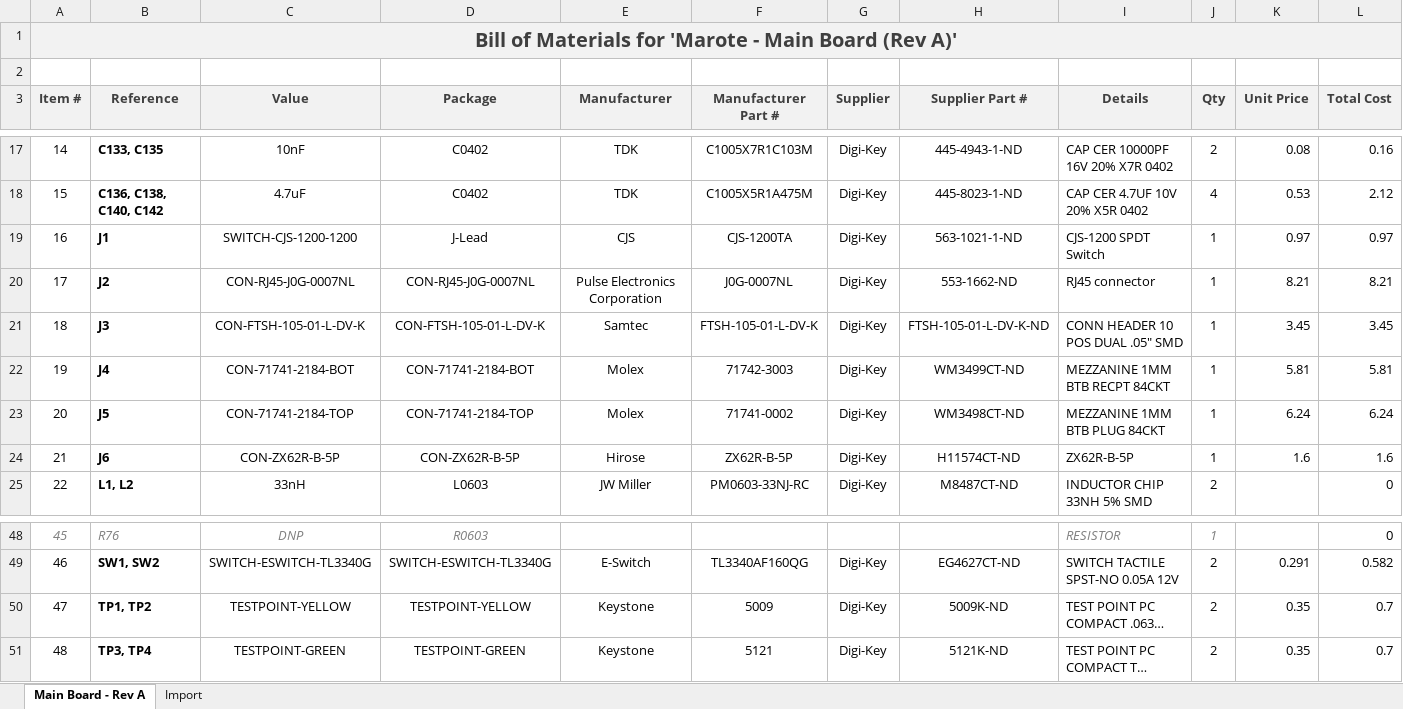
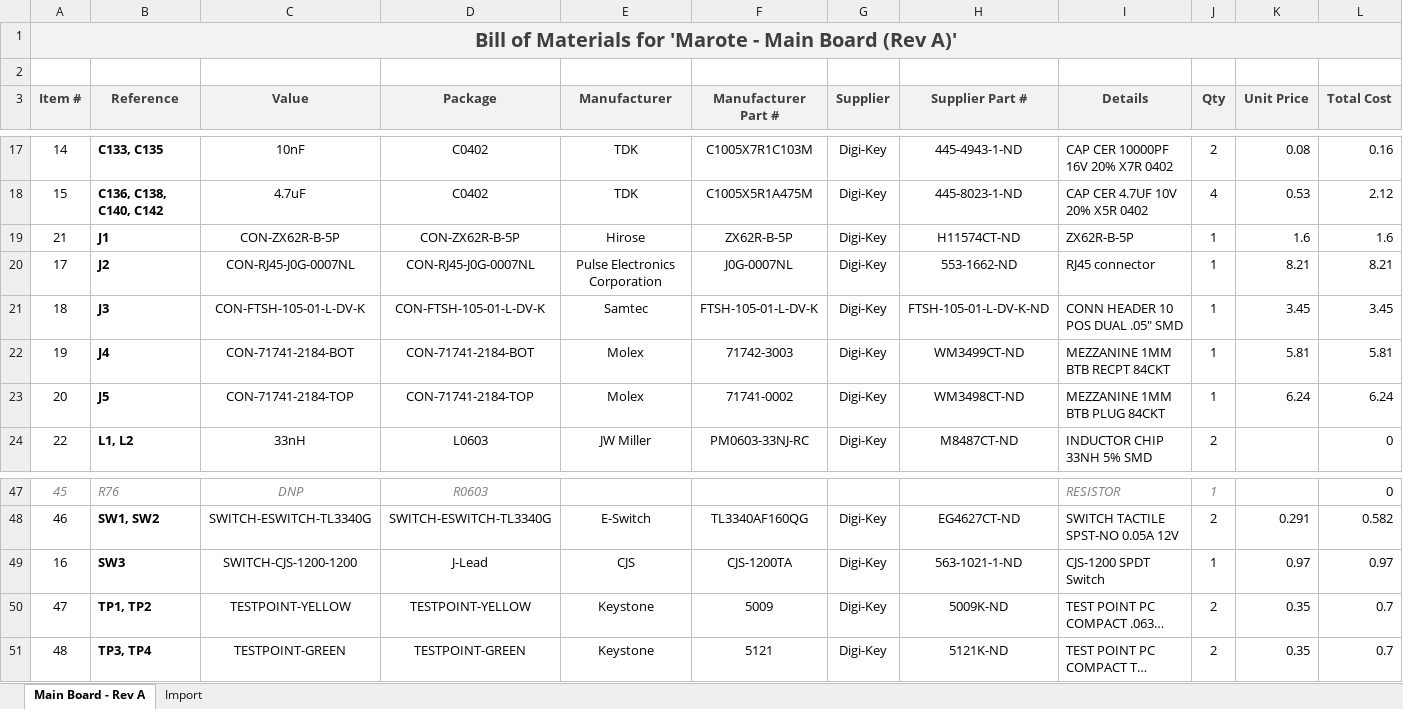
Before and after one commit to marmote/marmote, an Excel workbook: hardware/MainBoard/MainBoard_BOM.xlsx, sheet Main Board - Rev A, drawn as a sheet; only a part is shown, gaps mark what is left out; long unchanged cells end in …; values as stored, in another font and other column widths than the file's, no borders; removed rows and columns are numbered as before the commit, all else as after; rows hold the shown columns only; the diff names each change by its address in the sheet, - before the commit and + after, or states it on an @@ line.

Commit message:
Reorganized names on board for better visibility on assembly diagrams.

```diff
--- a/hardware/MainBoard/MainBoard_BOM.xlsx (sheet Main Board - Rev A)
+++ b/hardware/MainBoard/MainBoard_BOM.xlsx (sheet Main Board - Rev A)
-row 19: 16 | J1 | SWITCH-CJS-1200-1200 | J-Lead | CJS | CJS-1200TA | Digi-Key | 563-1021-1-ND | CJS-1200 SPDT Switch | 1 | 0.97 | 0.97
+row 19: 21 | J1 | CON-ZX62R-B-5P | CON-ZX62R-B-5P | Hirose | ZX62R-B-5P | Digi-Key | H11574CT-ND | ZX62R-B-5P | 1 | 1.6 | 1.6
-row 24: 21 | J6 | CON-ZX62R-B-5P | CON-ZX62R-B-5P | Hirose | ZX62R-B-5P | Digi-Key | H11574CT-ND | ZX62R-B-5P | 1 | 1.6 | 1.6
+row 49: 16 | SW3 | SWITCH-CJS-1200-1200 | J-Lead | CJS | CJS-1200TA | Digi-Key | 563-1021-1-ND | CJS-1200 SPDT Switch | 1 | 0.97 | 0.97
```
Also changed, not shown: formulas that keep their value, 5 other files.
